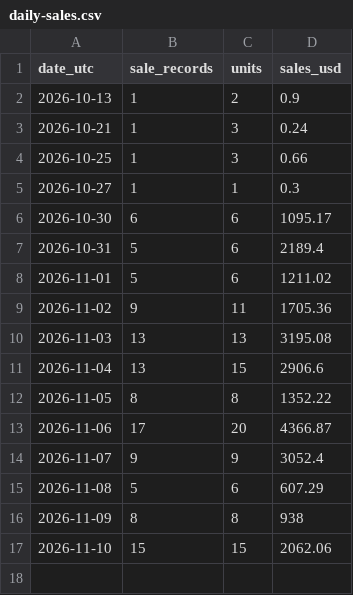
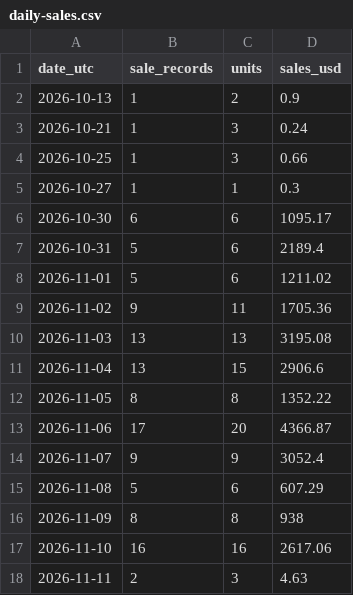
Before and after one commit to hanshanley/pokemon-tcg, a CSV file: reports/individual-sales/daily-sales.csv, drawn as a sheet.

```diff
--- a/reports/individual-sales/daily-sales.csv
+++ b/reports/individual-sales/daily-sales.csv
@@ -16,2 +16,3 @@
 "2026-11-09","8","8","938"
-"2026-11-10","15","15","2062.06"
+"2026-11-10","16","16","2617.06"
+"2026-11-11","2","3","4.63"
```
Also changed, not shown: reports/individual-sales/pokemon-daily.csv, reports/individual-sales/transactions.csv, 1 other file.
